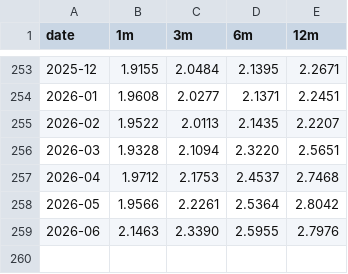
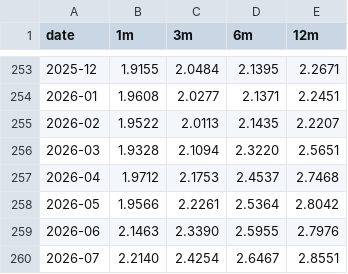
Before and after one commit to marinmeri/euribor-historico, a CSV file: euribor_diario.csv, drawn as a sheet; only a part is shown, gaps mark what is left out; the diff names each change by its address in the sheet, - before the commit and + after, or states it on an @@ line.

```diff
--- a/euribor_diario.csv
+++ b/euribor_diario.csv
+row 260: 2026-07 | 2.2140 | 2.4254 | 2.6467 | 2.8551
```
